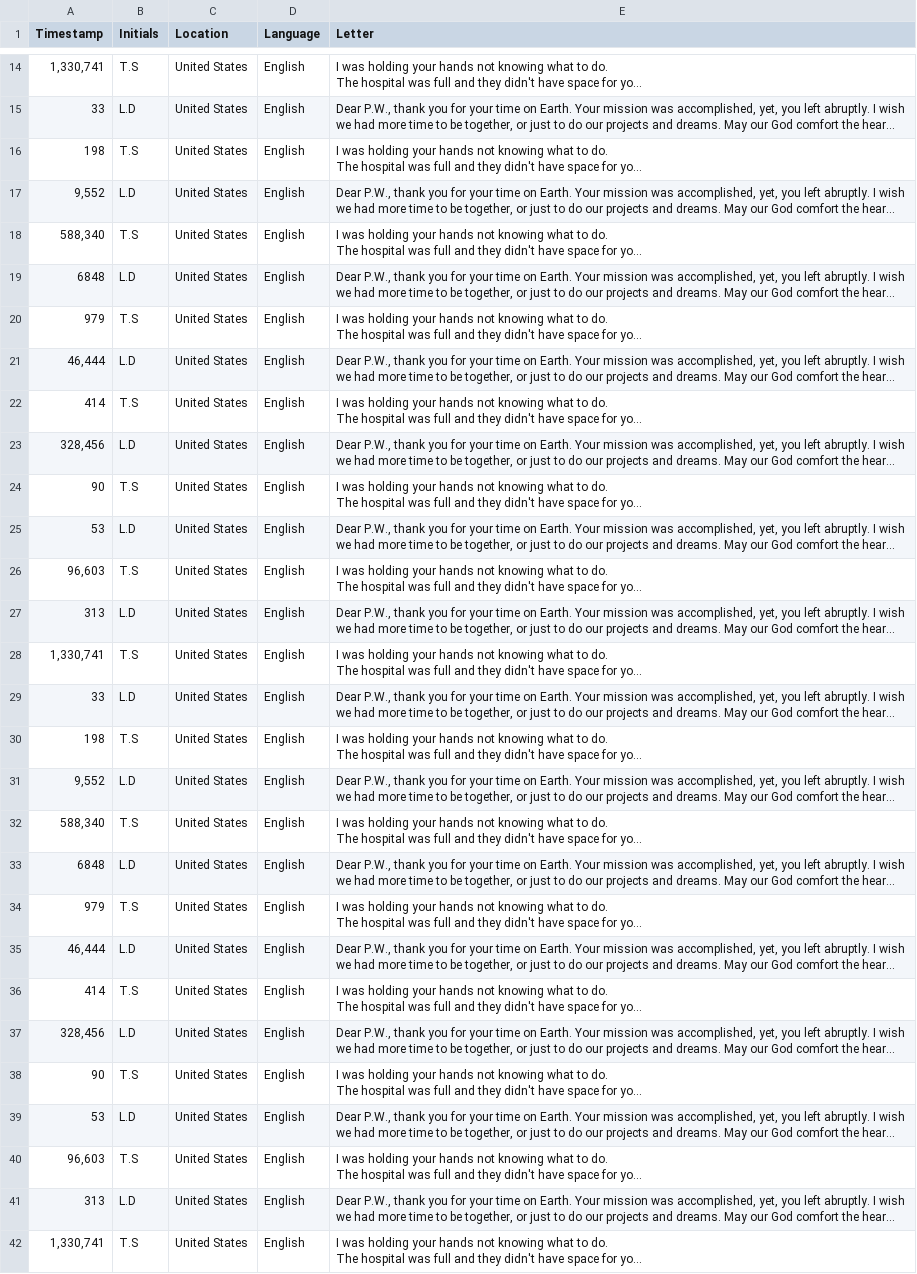
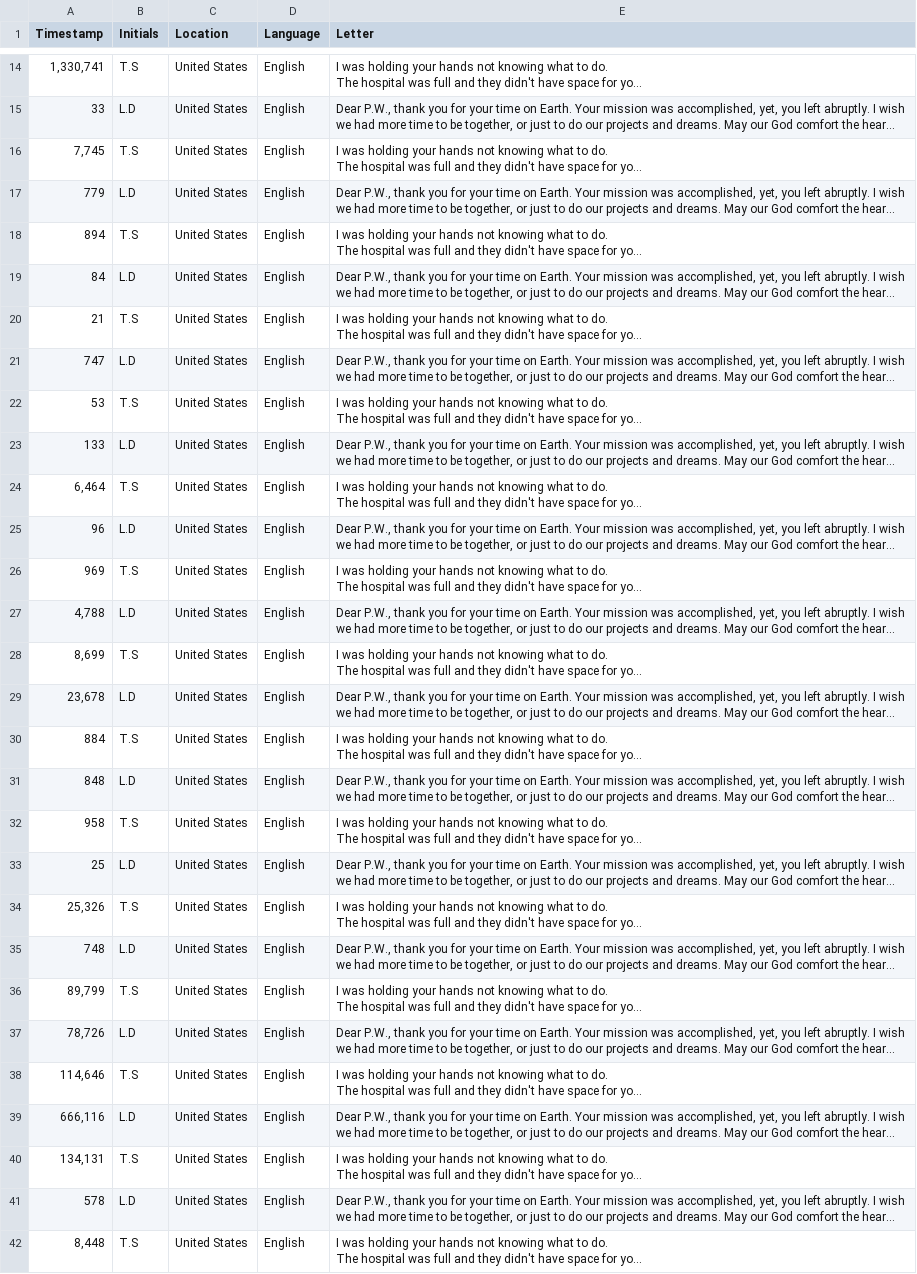
Before and after one commit to NandaCS/to-the-number, a CSV file: data/letters.csv, drawn as a sheet; only a part is shown, gaps mark what is left out; long unchanged cells end in …; the diff covers the shown part only; the diff names each change by its address in the sheet, - before the commit and + after, or states it on an @@ line.

Commit message:
letter data

```diff
--- a/data/letters.csv
+++ b/data/letters.csv
-A16 (Timestamp): 198
+A16 (Timestamp): 7,745
-A17 (Timestamp): 9,552
+A17 (Timestamp): 779
-A18 (Timestamp): 588,340
+A18 (Timestamp): 894
-A19 (Timestamp): 6848
+A19 (Timestamp): 84
-A20 (Timestamp): 979
+A20 (Timestamp): 21
-A21 (Timestamp): 46,444
+A21 (Timestamp): 747
-A22 (Timestamp): 414
+A22 (Timestamp): 53
-A23 (Timestamp): 328,456
+A23 (Timestamp): 133
-A24 (Timestamp): 90
+A24 (Timestamp): 6,464
-A25 (Timestamp): 53
+A25 (Timestamp): 96
-A26 (Timestamp): 96,603
+A26 (Timestamp): 969
-A27 (Timestamp): 313
+A27 (Timestamp): 4,788
-A28 (Timestamp): 1,330,741
+A28 (Timestamp): 8,699
-A29 (Timestamp): 33
+A29 (Timestamp): 23,678
-A30 (Timestamp): 198
+A30 (Timestamp): 884
-A31 (Timestamp): 9,552
+A31 (Timestamp): 848
-A32 (Timestamp): 588,340
+A32 (Timestamp): 958
-A33 (Timestamp): 6848
+A33 (Timestamp): 25
-A34 (Timestamp): 979
+A34 (Timestamp): 25,326
-A35 (Timestamp): 46,444
+A35 (Timestamp): 748
-A36 (Timestamp): 414
+A36 (Timestamp): 89,799
-A37 (Timestamp): 328,456
+A37 (Timestamp): 78,726
-A38 (Timestamp): 90
+A38 (Timestamp): 114,646
-A39 (Timestamp): 53
+A39 (Timestamp): 666,116
-A40 (Timestamp): 96,603
+A40 (Timestamp): 134,131
-A41 (Timestamp): 313
+A41 (Timestamp): 578
-A42 (Timestamp): 1,330,741
+A42 (Timestamp): 8,448
```
Also changed, not shown: 1 edited cell elsewhere in this file.
